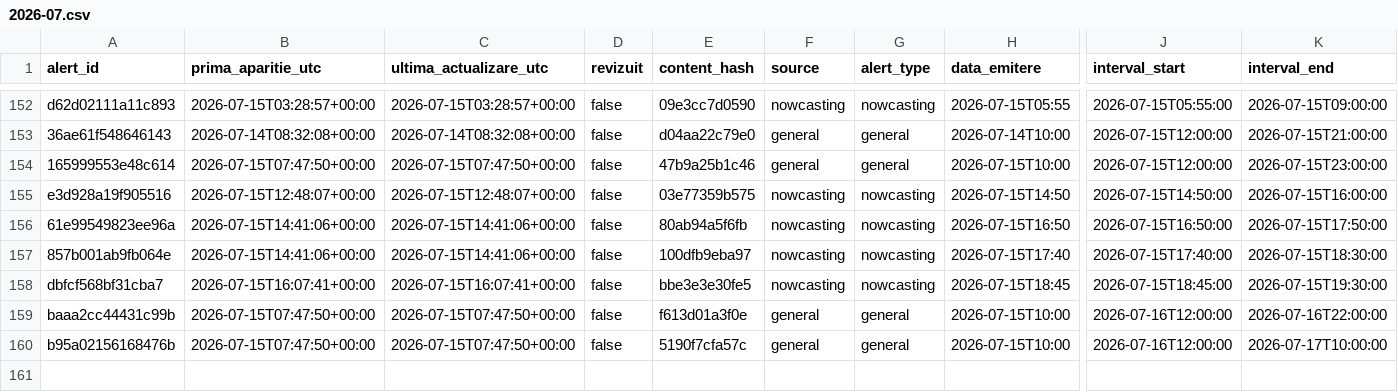
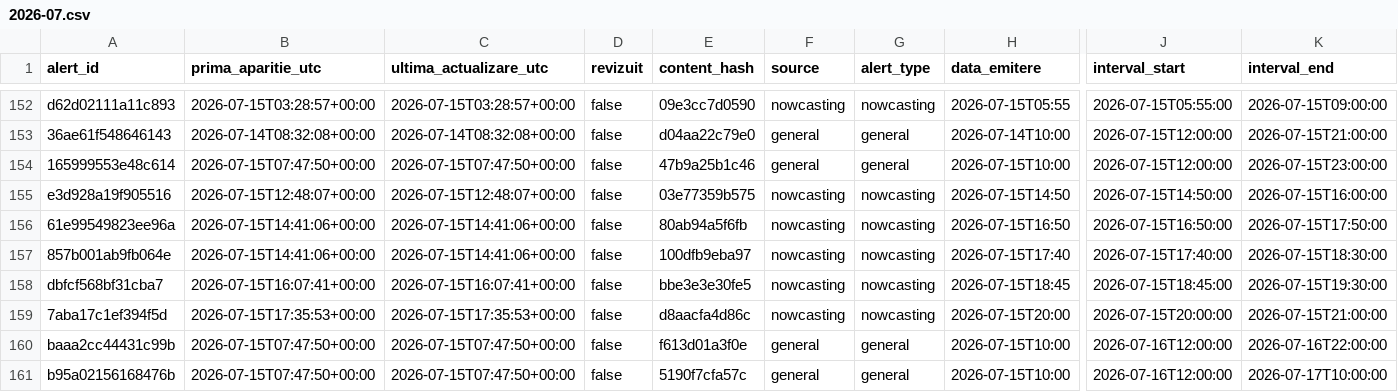
Before and after one commit to mariusbudileanu/date-meteo, a CSV file: public/istoric/2026/2026-07.csv, drawn as a sheet; only a part is shown, gaps mark what is left out; rows hold the shown columns only; the diff names each change by its address in the sheet, - before the commit and + after, or states it on an @@ line.

```diff
--- a/public/istoric/2026/2026-07.csv
+++ b/public/istoric/2026/2026-07.csv
+row 159: 7aba17c1ef394f5d | 2026-07-15T17:35:53+00:00 | 2026-07-15T17:35:53+00:00 | false | d8aacfa4d86c | nowcasting | nowcasting | 2026-07-15T20:00 | 2026-07-15T20:00:00 | 2026-07-15T21:00:00
```
Also changed, not shown: public/istoric/nowcasting/2026-07.csv, public/istoric/toate-alertele.csv, 14 other files.
